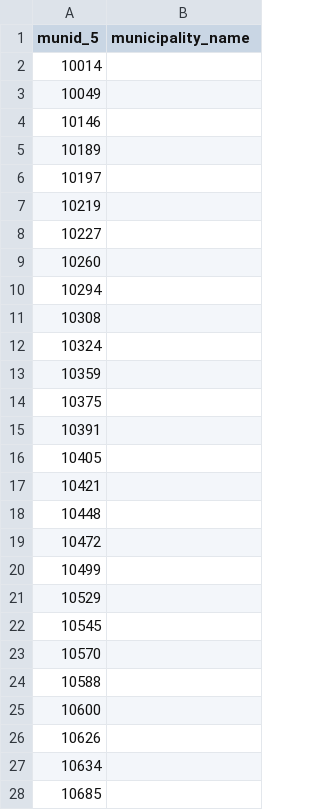
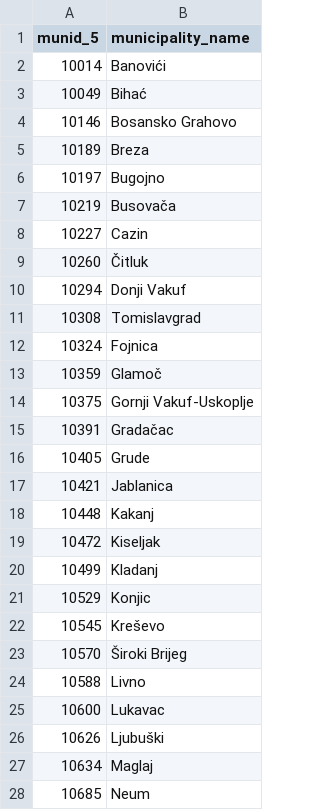
Before and after one commit to horkesh/AWWV, a CSV file: data/derived/municipality_audit/municipalities_zero_settlements.csv, drawn as a sheet; only a part is shown; the diff covers the shown part only.

```diff
--- a/data/derived/municipality_audit/municipalities_zero_settlements.csv
+++ b/data/derived/municipality_audit/municipalities_zero_settlements.csv
@@ -1,28 +1,28 @@
 munid_5,municipality_name
-10014,
-10049,
-10146,
-10189,
-10197,
-10219,
-10227,
-10260,
-10294,
-10308,
-10324,
-10359,
-10375,
-10391,
-10405,
-10421,
-10448,
-10472,
-10499,
-10529,
-10545,
-10570,
-10588,
-10600,
-10626,
-10634,
-10685,
+10014,Banovići
+10049,Bihać
+10146,Bosansko Grahovo
+10189,Breza
+10197,Bugojno
+10219,Busovača
+10227,Cazin
+10260,Čitluk
+10294,Donji Vakuf
+10308,Tomislavgrad
+10324,Fojnica
+10359,Glamoč
+10375,Gornji Vakuf-Uskoplje
+10391,Gradačac
+10405,Grude
+10421,Jablanica
+10448,Kakanj
+10472,Kiseljak
+10499,Kladanj
+10529,Konjic
+10545,Kreševo
+10570,Široki Brijeg
+10588,Livno
+10600,Lukavac
+10626,Ljubuški
+10634,Maglaj
+10685,Neum
```
Also changed, not shown: 13 removed rows and 98 edited cells elsewhere in this file, data/derived/municipality_audit/border_id_diagnostic.csv, data/derived/municipality_audit/municipality_geometry_failures_diagnostic.csv, 27 other files.
